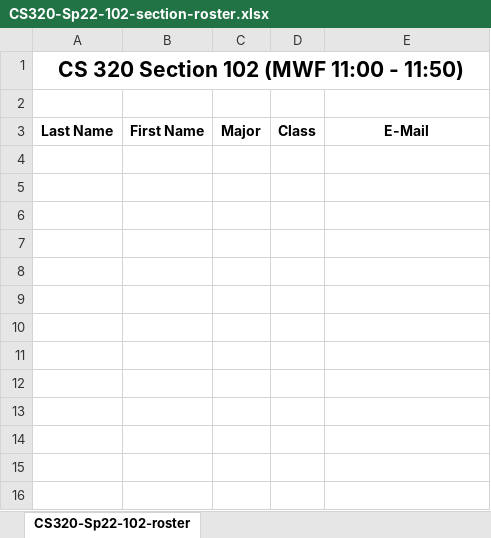
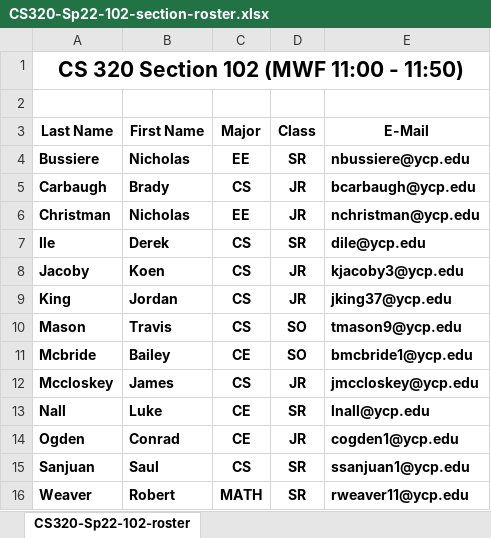
Before and after one commit to ycpcs/cs320-spring2022, an Excel workbook: teams-and-rosters/CS320-Sp22-102-section-roster.xlsx, sheet CS320-Sp22-102-roster, drawn as a sheet; values as stored, in another font and other column widths than the file's, no borders; the diff names each change by its address in the sheet, - before the commit and + after, or states it on an @@ line.

Commit message:
rosters

```diff
--- a/teams-and-rosters/CS320-Sp22-102-section-roster.xlsx (sheet CS320-Sp22-102-roster)
+++ b/teams-and-rosters/CS320-Sp22-102-section-roster.xlsx (sheet CS320-Sp22-102-roster)
+row 4: Bussiere | Nicholas | EE | SR | nbussiere@ycp.edu
+row 5: Carbaugh | Brady | CS | JR | bcarbaugh@ycp.edu
+row 6: Christman | Nicholas | EE | JR | nchristman@ycp.edu
+row 7: Ile | Derek | CS | SR | dile@ycp.edu
+row 8: Jacoby | Koen | CS | JR | kjacoby3@ycp.edu
+row 9: King | Jordan | CS | JR | jking37@ycp.edu
+row 10: Mason | Travis | CS | SO | tmason9@ycp.edu
+row 11: Mcbride | Bailey | CE | SO | bmcbride1@ycp.edu
+row 12: Mccloskey | James | CS | JR | jmccloskey@ycp.edu
+row 13: Nall | Luke | CE | SR | lnall@ycp.edu
+row 14: Ogden | Conrad | CE | JR | cogden1@ycp.edu
+row 15: Sanjuan | Saul | CS | SR | ssanjuan1@ycp.edu
+row 16: Weaver | Robert | MATH | SR | rweaver11@ycp.edu
```
Also changed, not shown: teams-and-rosters/CS320-Sp22-101-section-roster.xlsx, teams-and-rosters/CS320-Sp22-103-section-roster.xlsx, 6 other files.
